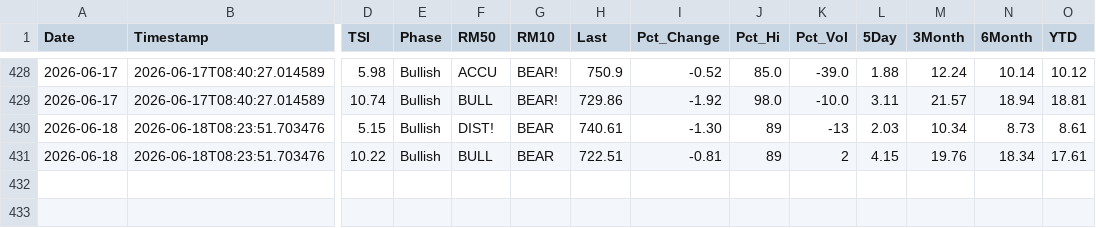
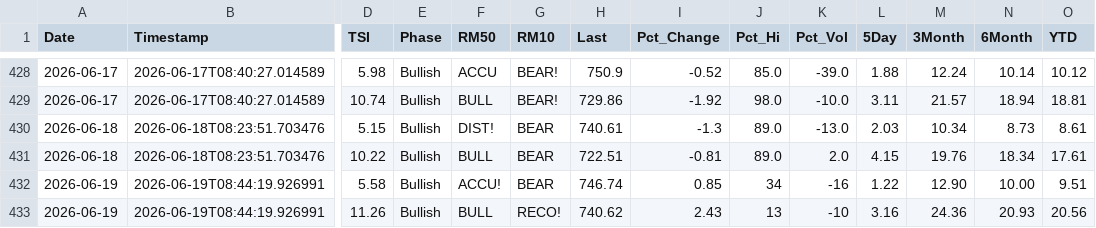
Before and after one commit to blumenty/stock-data-automation, a CSV file: data/shazam-tsi-history.csv, drawn as a sheet; only a part is shown, gaps mark what is left out; rows hold the shown columns only; the diff names each change by its address in the sheet, - before the commit and + after, or states it on an @@ line.

```diff
--- a/data/shazam-tsi-history.csv
+++ b/data/shazam-tsi-history.csv
-I430 (Pct_Change): -1.30
+I430 (Pct_Change): -1.3
-J430:J431 (Pct_Hi): 89
+J430:J431 (Pct_Hi): 89.0
-K430 (Pct_Vol): -13
+K430 (Pct_Vol): -13.0
-K431 (Pct_Vol): 2
+K431 (Pct_Vol): 2.0
+row 432: 2026-06-19 | 2026-06-19T08:44:19.926991 | 5.58 | Bullish | ACCU! | BEAR | 746.74 | 0.85 | 34 | -16 | 1.22 | 12.90 | 10.00 | 9.51
+row 433: 2026-06-19 | 2026-06-19T08:44:19.926991 | 11.26 | Bullish | BULL | RECO! | 740.62 | 2.43 | 13 | -10 | 3.16 | 24.36 | 20.93 | 20.56
```
Also changed, not shown: data/Shazam-market-daily.csv, 4 other files.
